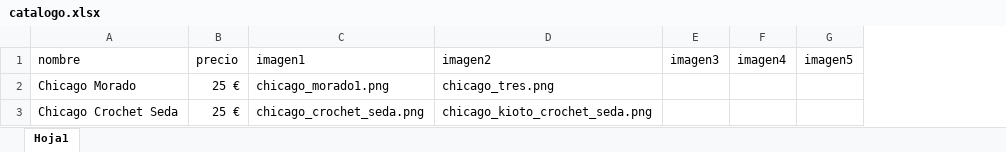
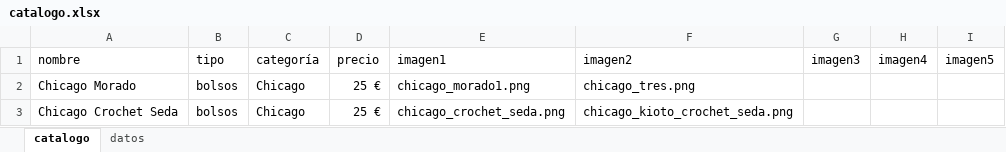
Before and after one commit to guillebielza/maruchis, an Excel workbook: catalogo.xlsx, sheet catalogo, drawn as a sheet; values as stored, in another font and other column widths than the file's, no borders; table styles not drawn; the diff names each change by its address in the sheet, - before the commit and + after, or states it on an @@ line.

Commit message:
Add files via upload

```diff
--- a/catalogo.xlsx (sheet catalogo)
+++ b/catalogo.xlsx (sheet catalogo)
-sheet tab: Hoja1
+sheet tab: catalogo
+sheet tab: datos
+column B (tipo), rows 2-3: bolsos | bolsos
+column C (categoría), rows 2-3: Chicago | Chicago
```
